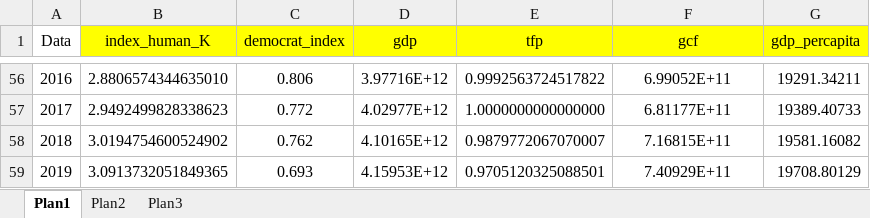
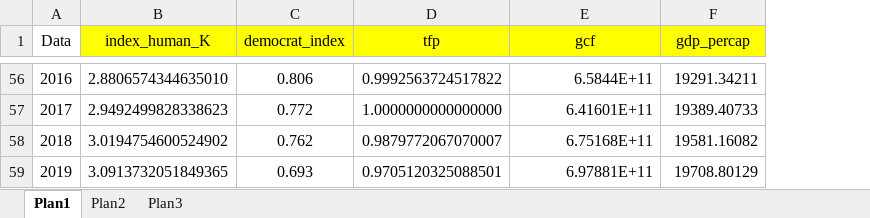
Before and after one commit to carlinhoslol/TCC_UFF_Democracia_CarlosMagnoAmora, an Excel workbook: dados.xlsx, sheet Plan1, drawn as a sheet; only a part is shown, gaps mark what is left out; values as stored, in another font and other column widths than the file's, no borders; removed rows and columns are numbered as before the commit, all else as after; the diff covers the shown part only; the diff names each change by its address in the sheet, - before the commit and + after, or states it on an @@ line.

```diff
--- a/dados.xlsx (sheet Plan1)
+++ b/dados.xlsx (sheet Plan1)
-column D (gdp), rows 56-59: 3.97716E+12 | 4.02977E+12 | 4.10165E+12 | 4.15953E+12
-F1: gdp_percapita
+F1: gdp_percap
-E56:E59 alignment: center
+E56:E59 alignment: right
-E56 (gcf): 6.99052E+11
+E56 (gcf): 6.5844E+11
-E57 (gcf): 6.81177E+11
+E57 (gcf): 6.41601E+11
-E58 (gcf): 7.16815E+11
+E58 (gcf): 6.75168E+11
-E59 (gcf): 7.40929E+11
+E59 (gcf): 6.97881E+11
```
Also changed, not shown: 46 edited cells and cell formats elsewhere in this sheet, 1 other file.
